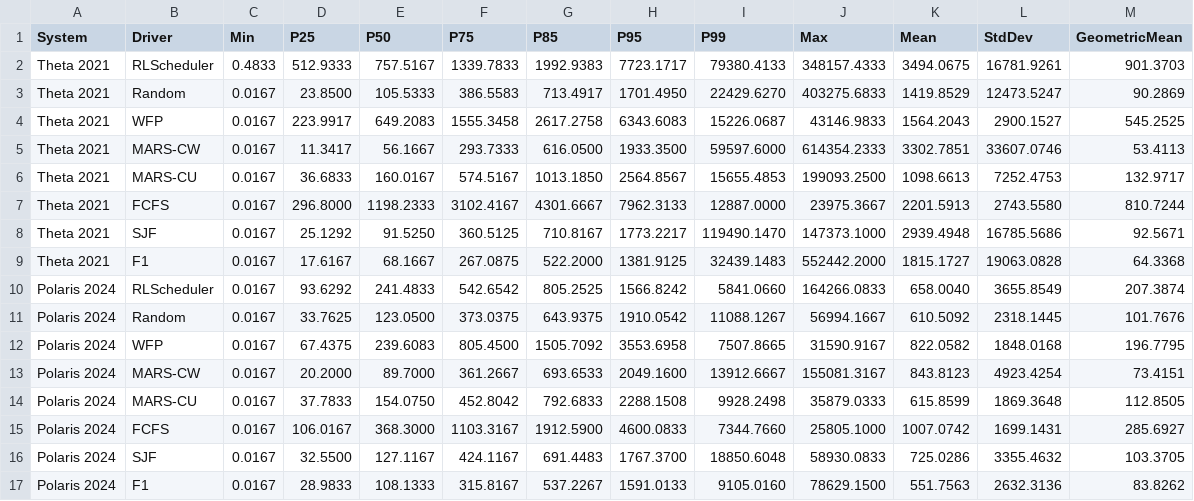
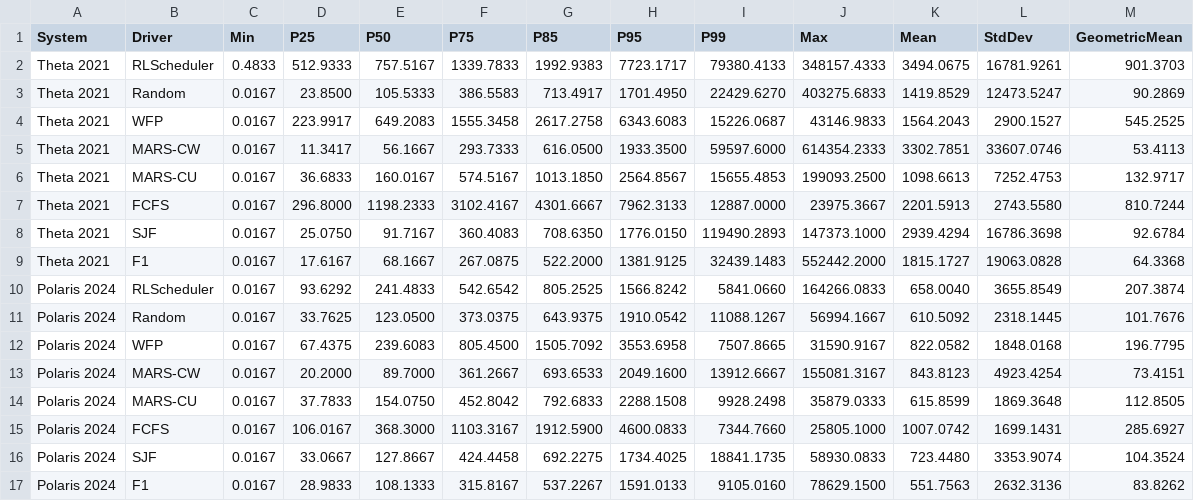
Before and after one commit to SPEAR-UIC/MARS, a CSV file: plots_cluster26/wait/table_wait.csv, drawn as a sheet.

```diff
--- a/plots_cluster26/wait/table_wait.csv
+++ b/plots_cluster26/wait/table_wait.csv
@@ -7,3 +7,3 @@ Theta 2021,MARS-CU,0.0167,36.6833,160.0167,574.5167,1013.1850,2564.8567,15655.48
 Theta 2021,FCFS,0.0167,296.8000,1198.2333,3102.4167,4301.6667,7962.3133,12887.0000,23975.3667,2201.5913,2743.5580,810.7244
-Theta 2021,SJF,0.0167,25.1292,91.5250,360.5125,710.8167,1773.2217,119490.1470,147373.1000,2939.4948,16785.5686,92.5671
+Theta 2021,SJF,0.0167,25.0750,91.7167,360.4083,708.6350,1776.0150,119490.2893,147373.1000,2939.4294,16786.3698,92.6784
 Theta 2021,F1,0.0167,17.6167,68.1667,267.0875,522.2000,1381.9125,32439.1483,552442.2000,1815.1727,19063.0828,64.3368
@@ -15,3 +15,3 @@ Polaris 2024,MARS-CU,0.0167,37.7833,154.0750,452.8042,792.6833,2288.1508,9928.24
 Polaris 2024,FCFS,0.0167,106.0167,368.3000,1103.3167,1912.5900,4600.0833,7344.7660,25805.1000,1007.0742,1699.1431,285.6927
-Polaris 2024,SJF,0.0167,32.5500,127.1167,424.1167,691.4483,1767.3700,18850.6048,58930.0833,725.0286,3355.4632,103.3705
+Polaris 2024,SJF,0.0167,33.0667,127.8667,424.4458,692.2275,1734.4025,18841.1735,58930.0833,723.4480,3353.9074,104.3524
 Polaris 2024,F1,0.0167,28.9833,108.1333,315.8167,537.2267,1591.0133,9105.0160,78629.1500,551.7563,2632.3136,83.8262
```
Also changed, not shown: plots_cluster26/overall_metrics_quartiles_vs_wfp_baseline.csv, plots_cluster26/wait/table_wait_L.csv, 35 other files.
